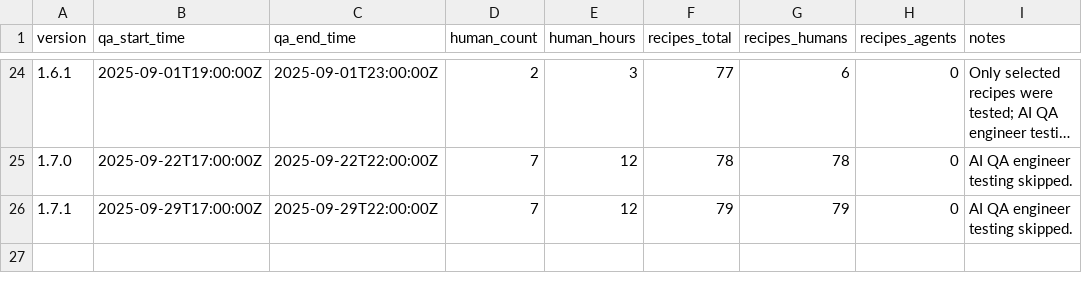
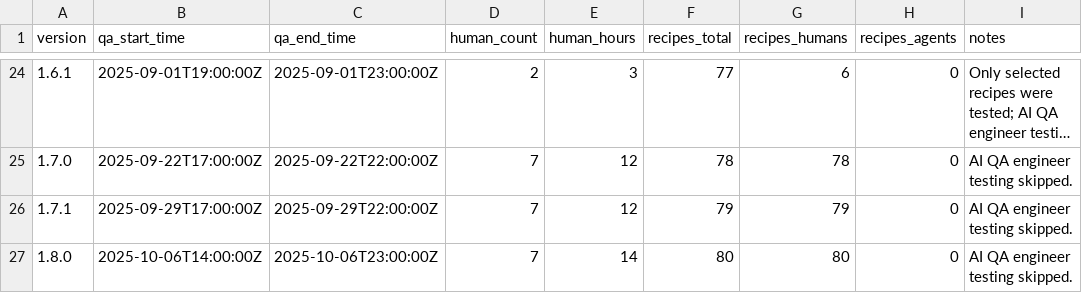
Before and after one commit to earth-sol/spiceai, a CSV file: docs/release_notes/qa_analytics.csv, drawn as a sheet; only a part is shown, gaps mark what is left out; long unchanged cells end in …; the diff names each change by its address in the sheet, - before the commit and + after, or states it on an @@ line.

Commit message:
Add 1.8.0 release analytics (#7481)

```diff
--- a/docs/release_notes/qa_analytics.csv
+++ b/docs/release_notes/qa_analytics.csv
+row 27: 1.8.0 | 2025-10-06T14:00:00Z | 2025-10-06T23:00:00Z | 7 | 14 | 80 | 80 | 0 | AI QA engineer testing skipped.
```
